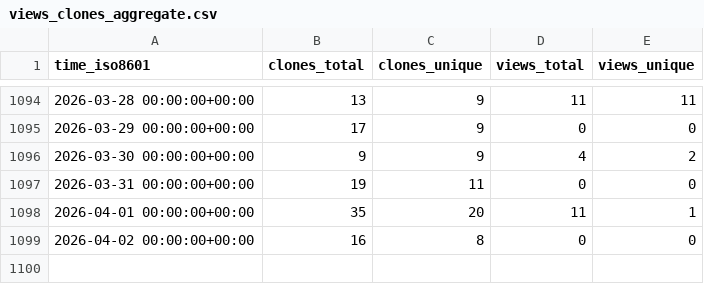
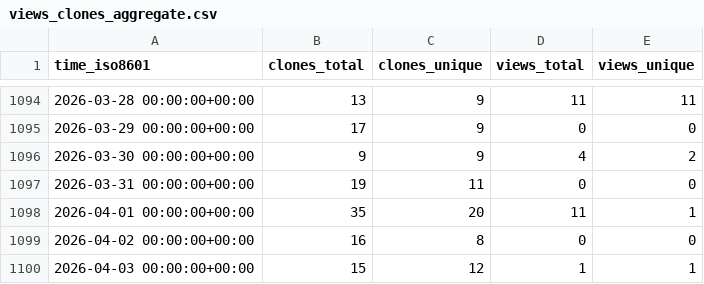
Before and after one commit to EarthSciML/GasChem.jl, a CSV file: EarthSciML/GasChem.jl/ghrs-data/views_clones_aggregate.csv, drawn as a sheet; only a part is shown, gaps mark what is left out.

```diff
--- a/EarthSciML/GasChem.jl/ghrs-data/views_clones_aggregate.csv
+++ b/EarthSciML/GasChem.jl/ghrs-data/views_clones_aggregate.csv
@@ -1099 +1099,2 @@ time_iso8601,clones_total,clones_unique,views_total,views_unique
 2026-04-02 00:00:00+00:00,16,8,0,0
+2026-04-03 00:00:00+00:00,15,12,1,1
```
Also changed, not shown: 1 other file.
